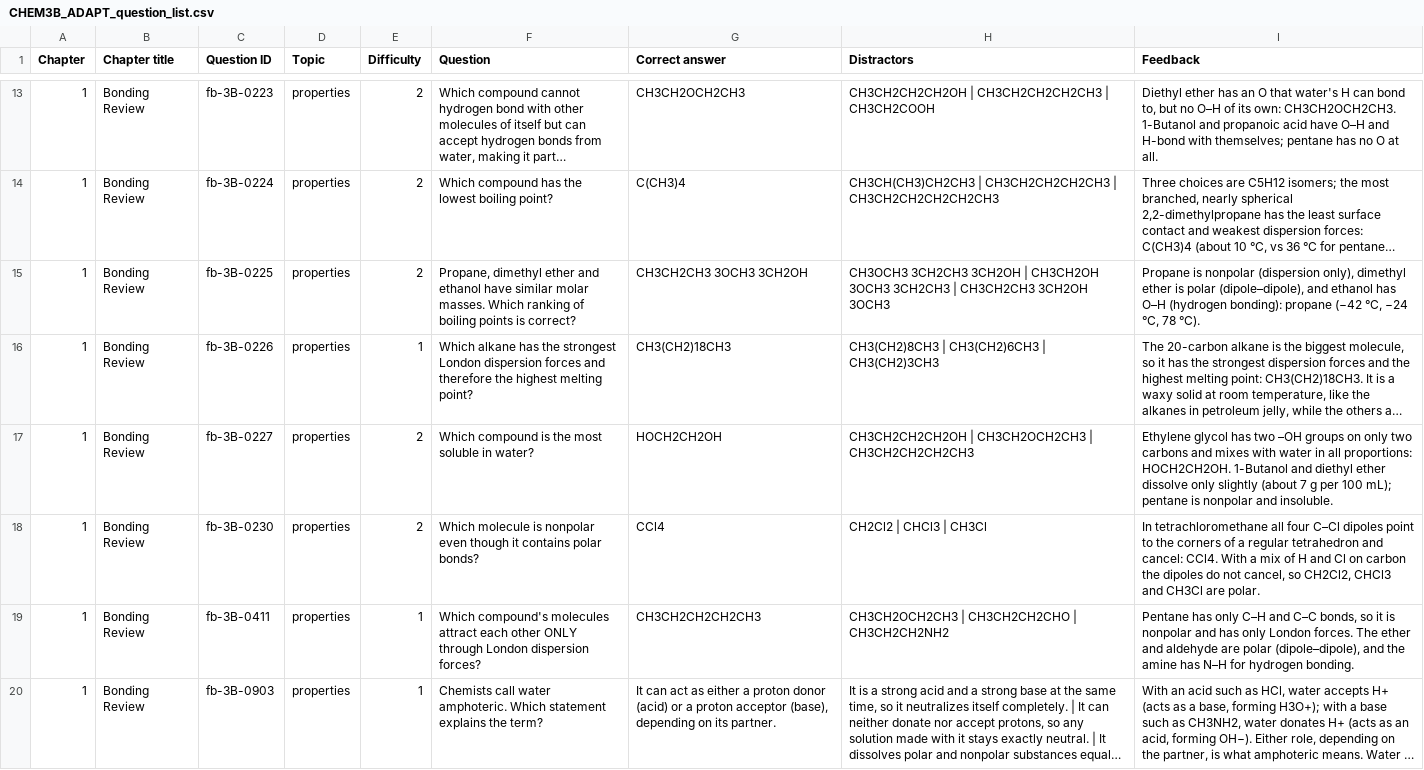
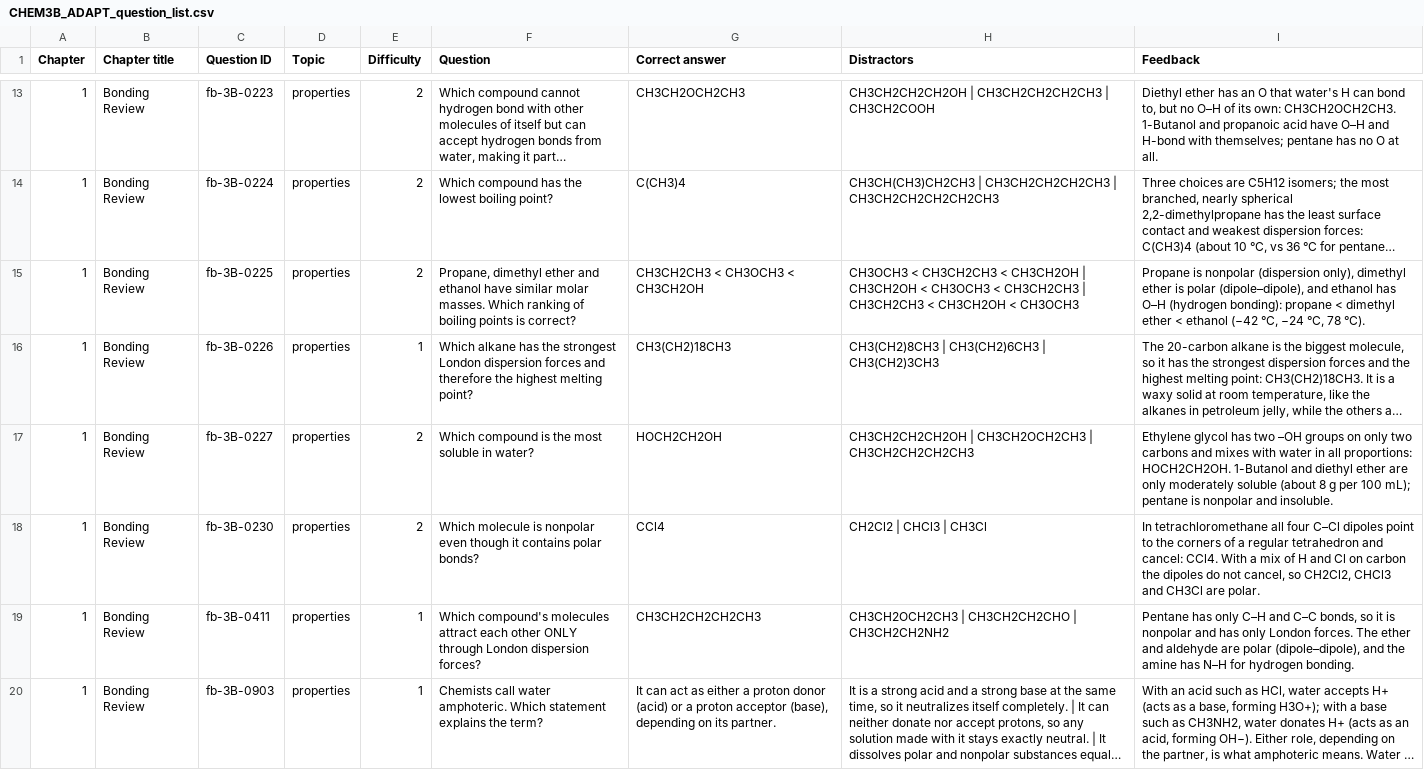
Before and after one commit to ItsDrDan/textbook, a CSV file: adapt/CHEM3B_ADAPT_question_list.csv, drawn as a sheet; only a part is shown, gaps mark what is left out; long unchanged cells end in …; the diff covers the shown part only; the diff names each change by its address in the sheet, - before the commit and + after, or states it on an @@ line.

```diff
--- a/adapt/CHEM3B_ADAPT_question_list.csv
+++ b/adapt/CHEM3B_ADAPT_question_list.csv
-G15 (Correct answer): CH3CH2CH3 3OCH3 3CH2OH
+G15 (Correct answer): CH3CH2CH3 < CH3OCH3 < CH3CH2OH
-H15 (Distractors): CH3OCH3 3CH2CH3 3CH2OH | CH3CH2OH 3OCH3 3CH2CH3 | CH3CH2CH3 3CH2OH 3OCH3
+H15 (Distractors): CH3OCH3 < CH3CH2CH3 < CH3CH2OH | CH3CH2OH < CH3OCH3 < CH3CH2CH3 | CH3CH2CH3 < CH3CH2OH < CH3OCH3
-I15 (Feedback): …bonding): propane (−42 °C,…
+I15 (Feedback): …bonding): propane < dimethyl ether < ethanol (−42 °C,…
-I17 (Feedback): …diethyl ether dissolve only slightly (about 7 g per…
+I17 (Feedback): …diethyl ether are only moderately soluble (about 8 g per…
```
Also changed, not shown: 6 edited cells elsewhere in this file, 49 other files.
